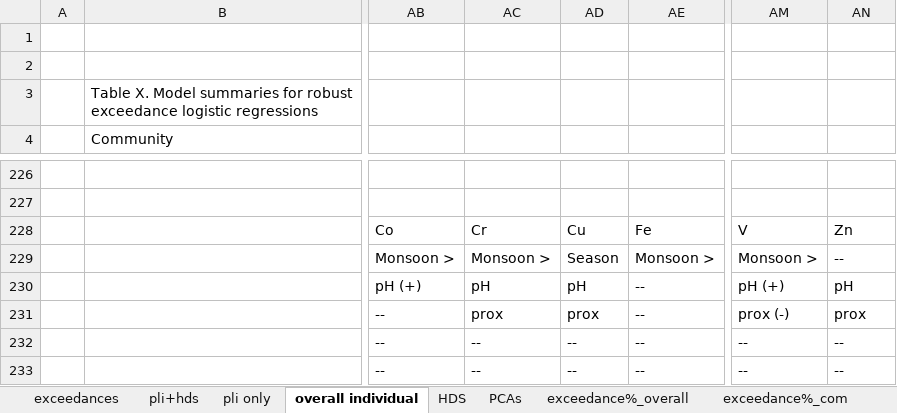
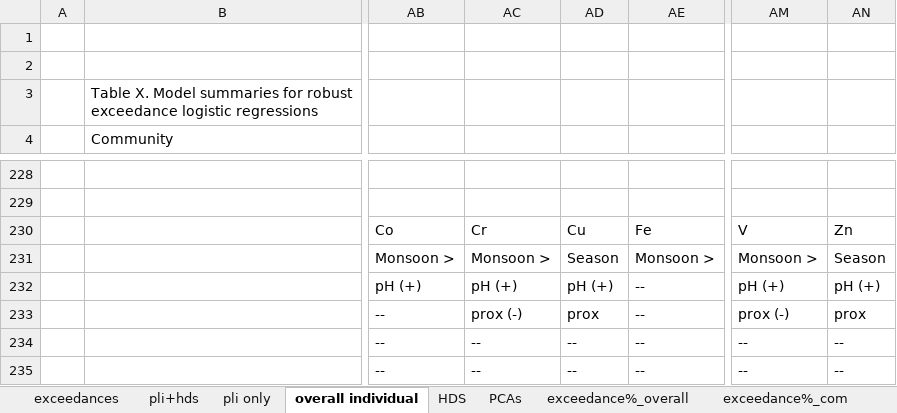
Before and after one commit to GChukwuonye/project-harvest, an Excel workbook: Figures/summaries_csvs/model_summary.xlsx, sheet overall individual, drawn as a sheet; only a part is shown, gaps mark what is left out; values as stored, in another font and other column widths than the file's, no borders; addresses are those after the commit; the diff covers the shown part only; the diff names each change by its address in the sheet, - before the commit and + after, or states it on an @@ line.

Commit message:
individual model updates

```diff
--- a/Figures/summaries_csvs/model_summary.xlsx (sheet overall individual)
+++ b/Figures/summaries_csvs/model_summary.xlsx (sheet overall individual)
-AN231: --
+AN231: Season
-AC232: pH
+AC232: pH (+)
-AD232: pH
+AD232: pH (+)
-AN232: pH
+AN232: pH (+)
-AC233: prox
+AC233: prox (-)
```
Also changed, not shown: 13 added rows, 13 removed rows and 8 edited cells elsewhere in this sheet, sheet pli+hds, hidden cells, 19 other files.
